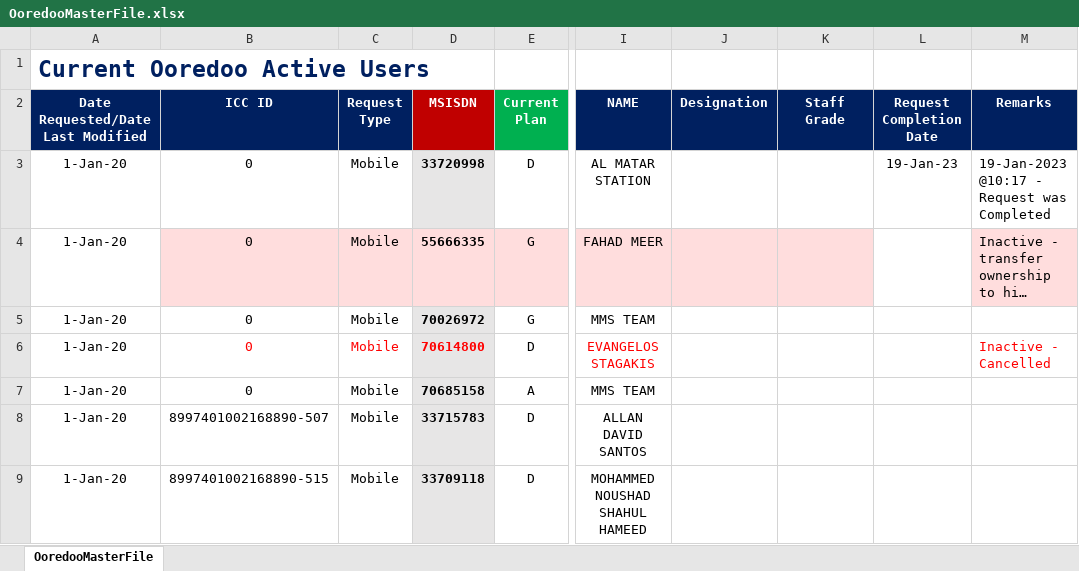
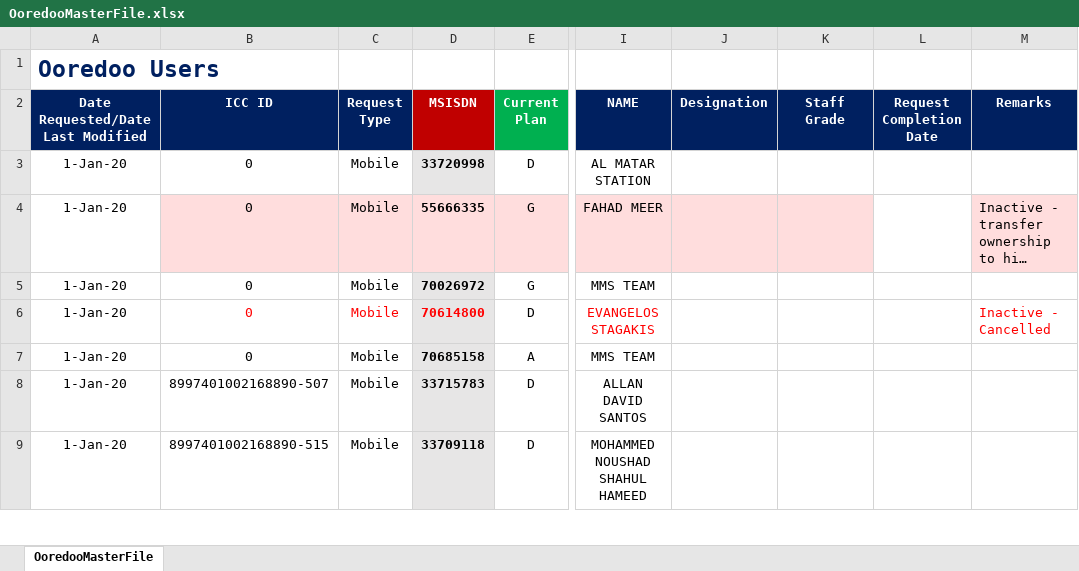
Before and after one commit to danveranga/work-automation-ooredoo-1, an Excel workbook: Commands/Database/OoredooMasterFile.xlsx, sheet OoredooMasterFile, drawn as a sheet; only a part is shown, gaps mark what is left out; long unchanged cells end in …; values as stored, in another font and other column widths than the file's, no borders; conditional formats and table styles not drawn; the diff names each change by its address in the sheet, - before the commit and + after, or states it on an @@ line.

Commit message:
fixed ooredoo master file details

```diff
--- a/Commands/Database/OoredooMasterFile.xlsx (sheet OoredooMasterFile)
+++ b/Commands/Database/OoredooMasterFile.xlsx (sheet OoredooMasterFile)
-A1: Current Ooredoo Active Users
+A1: Ooredoo Users
-L3 (Request Completion Date): 19-Jan-23
+L3 (Request Completion Date): (empty)
-M3 (Remarks): 19-Jan-2023 @10:17 - Request was Completed
+M3 (Remarks): (empty)
```
